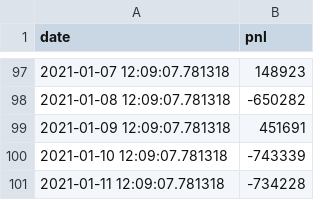
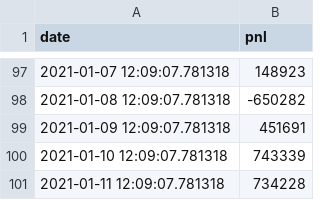
Before and after one commit to 21han/research_lab, a CSV file: pnl_holder/STRG1.csv, drawn as a sheet; only a part is shown, gaps mark what is left out.

Commit message:
Add stat table, modify dash structure.

```diff
--- a/pnl_holder/STRG1.csv
+++ b/pnl_holder/STRG1.csv
@@ -99,3 +99,3 @@ date,pnl
 2021-01-09 12:09:07.781318,451691
-2021-01-10 12:09:07.781318,-743339
-2021-01-11 12:09:07.781318,-734228
+2021-01-10 12:09:07.781318,743339
+2021-01-11 12:09:07.781318,734228
```
Also changed, not shown: 1 other file.
